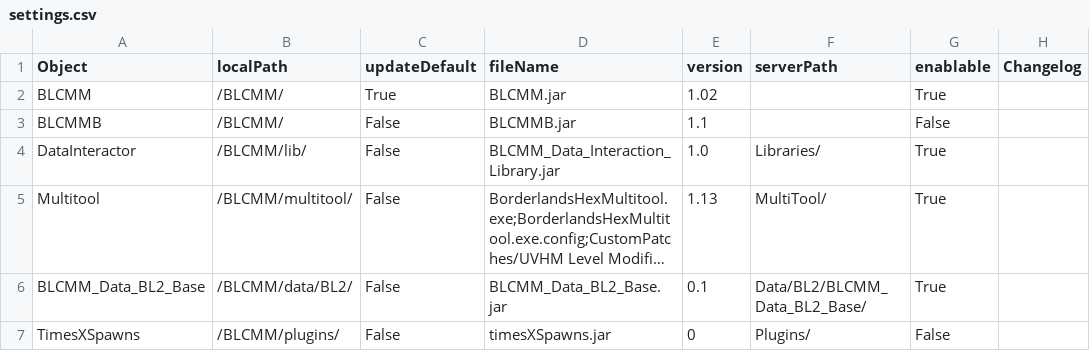
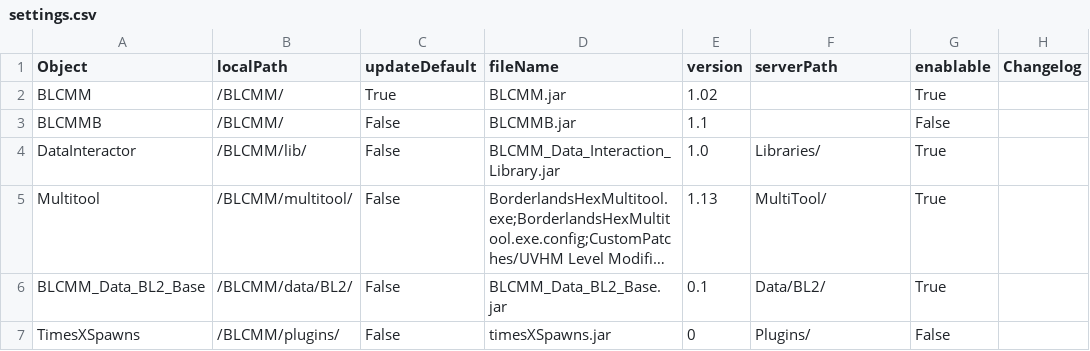
Before and after one commit to LightChaosman/BLCMods-Manager, a CSV file: Versions/settings.csv, drawn as a sheet; only a part is shown; long unchanged cells end in …; the diff names each change by its address in the sheet, - before the commit and + after, or states it on an @@ line.

Commit message:
minor fuckup

```diff
--- a/Versions/settings.csv
+++ b/Versions/settings.csv
-F6 (serverPath): Data/BL2/BLCMM_Data_BL2_Base/
+F6 (serverPath): Data/BL2/
```
